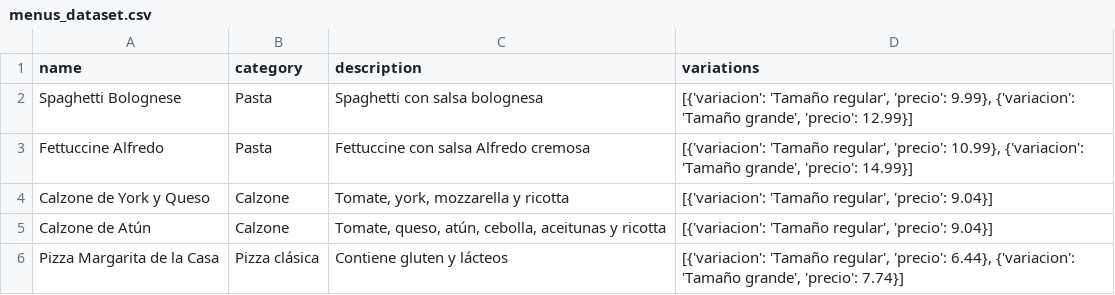
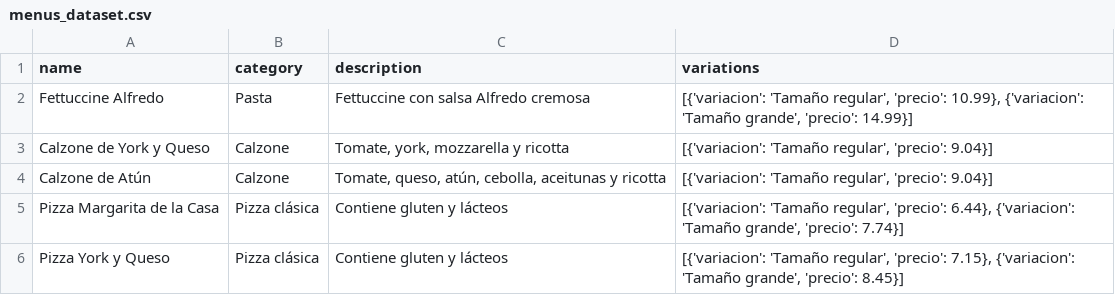
Before and after one commit to AmineBennani7/Smart-Voice-Restaurant-Assistant, a CSV file: backend/src/chatbot/menu_dataset/menus_dataset.csv, drawn as a sheet; only a part is shown; the shorter side is filled out with more unchanged rows.

Commit message:
menu update (csv) for the bot when adding or deleting a dish

```diff
--- a/backend/src/chatbot/menu_dataset/menus_dataset.csv
+++ b/backend/src/chatbot/menu_dataset/menus_dataset.csv
@@ -1,3 +1,2 @@
 name,category,description,variations
-Spaghetti Bolognese,Pasta,Spaghetti con salsa bolognesa,"[{'variacion': 'Tamaño regular', 'precio': 9.99}, {'variacion': 'Tamaño grande', 'precio': 12.99}]"
 Fettuccine Alfredo,Pasta,Fettuccine con salsa Alfredo cremosa,"[{'variacion': 'Tamaño regular', 'precio': 10.99}, {'variacion': 'Tamaño grande', 'precio': 14.99}]"
```
Also changed, not shown: 5 other files.
